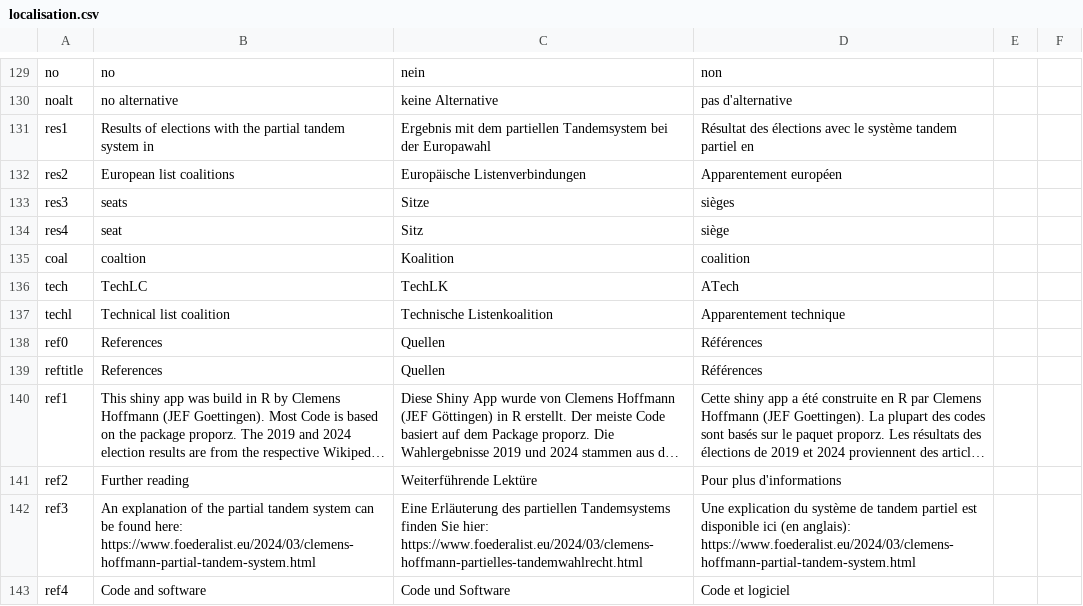
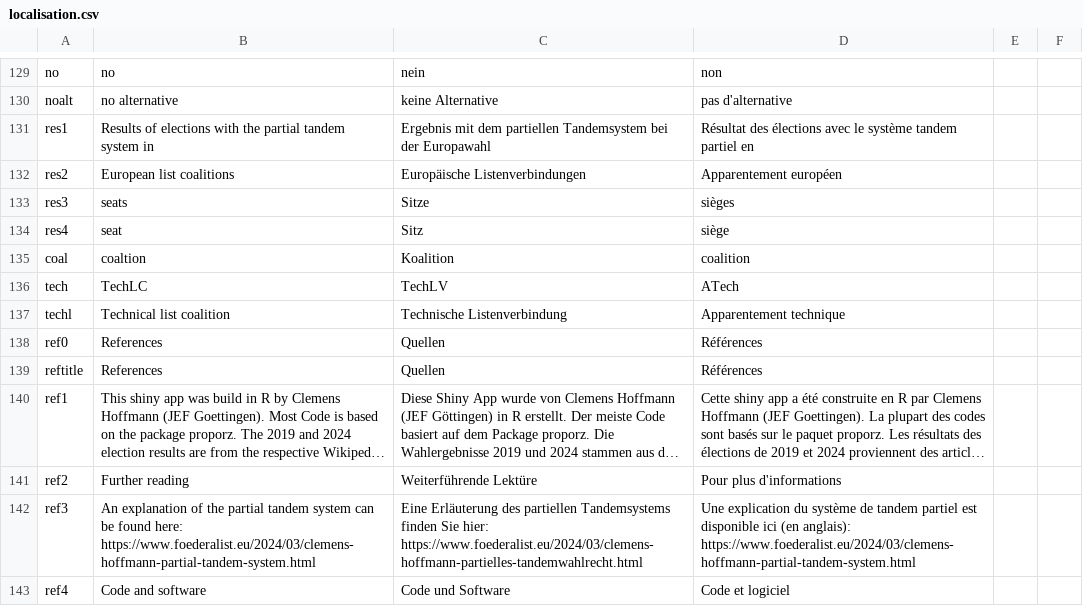
Before and after one commit to cle-human/PartialTandem, a CSV file: PartialTandem/localisation.csv, drawn as a sheet; only a part is shown, gaps mark what is left out; long unchanged cells end in ….

```diff
--- a/PartialTandem/localisation.csv
+++ b/PartialTandem/localisation.csv
@@ -135,4 +135,4 @@ res4;seat;Sitz;siège;;
 coal;coaltion;Koalition;coalition;;
-tech;TechLC;TechLK;ATech;;
-techl;Technical list coalition;Technische Listenkoalition;Apparentement technique;;
+tech;TechLC;TechLV;ATech;;
+techl;Technical list coalition;Technische Listenverbindung;Apparentement technique;;
 ref0;References;Quellen;Références;;
```
Also changed, not shown: 1 other file.
